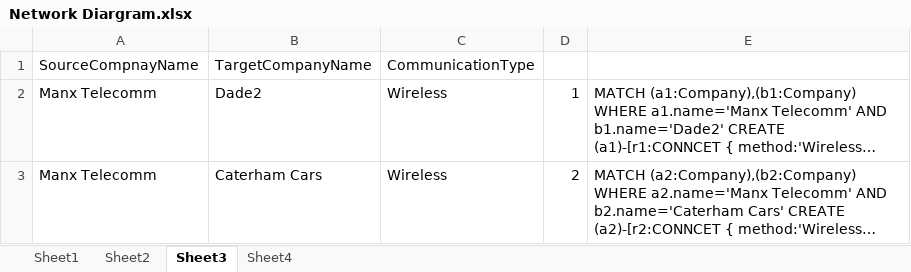
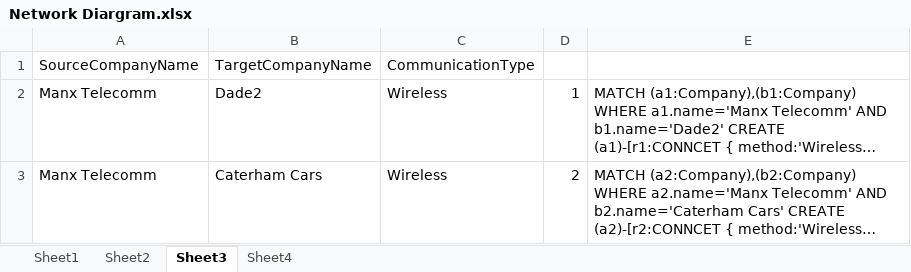
Before and after one commit to kinau/P300, an Excel workbook: Network Diargram.xlsx, sheet Sheet3, drawn as a sheet; only a part is shown; long unchanged cells end in …; values as stored, in another font and other column widths than the file's, no borders; the diff names each change by its address in the sheet, - before the commit and + after, or states it on an @@ line.

```diff
--- a/Network Diargram.xlsx (sheet Sheet3)
+++ b/Network Diargram.xlsx (sheet Sheet3)
-A1: SourceCompnayName
+A1: SourceCompanyName
```
Also changed, not shown: 6 other files.
